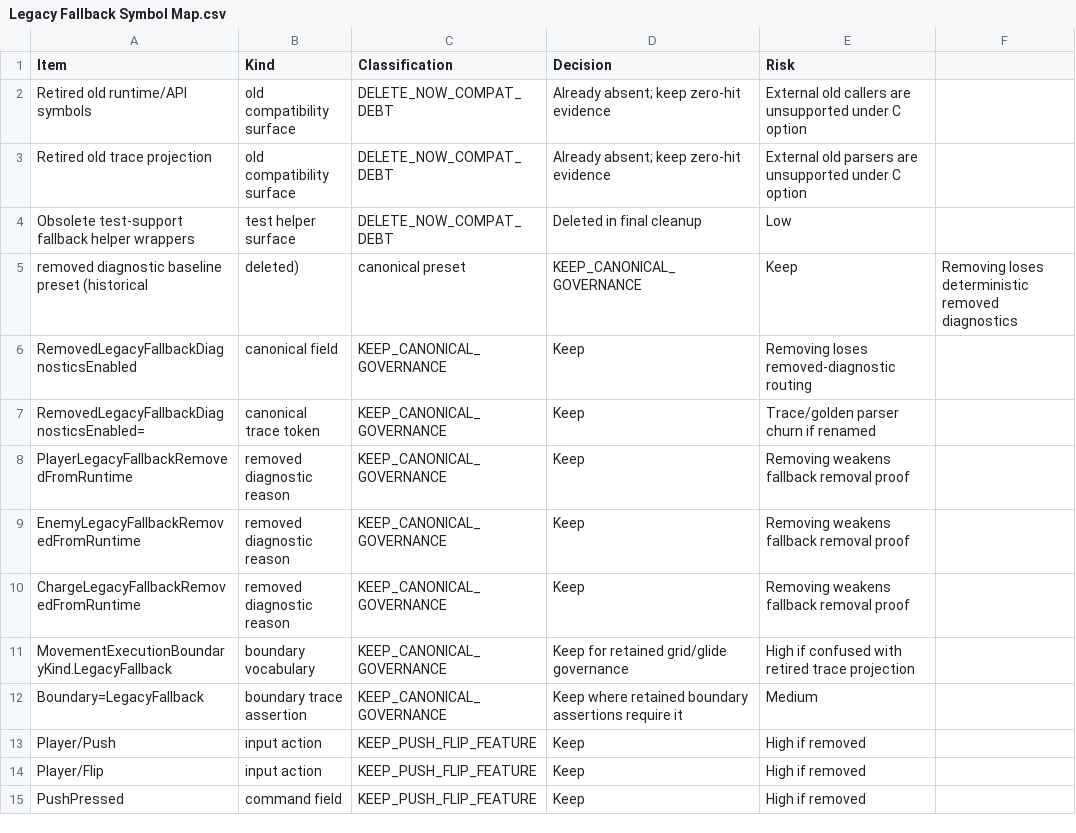
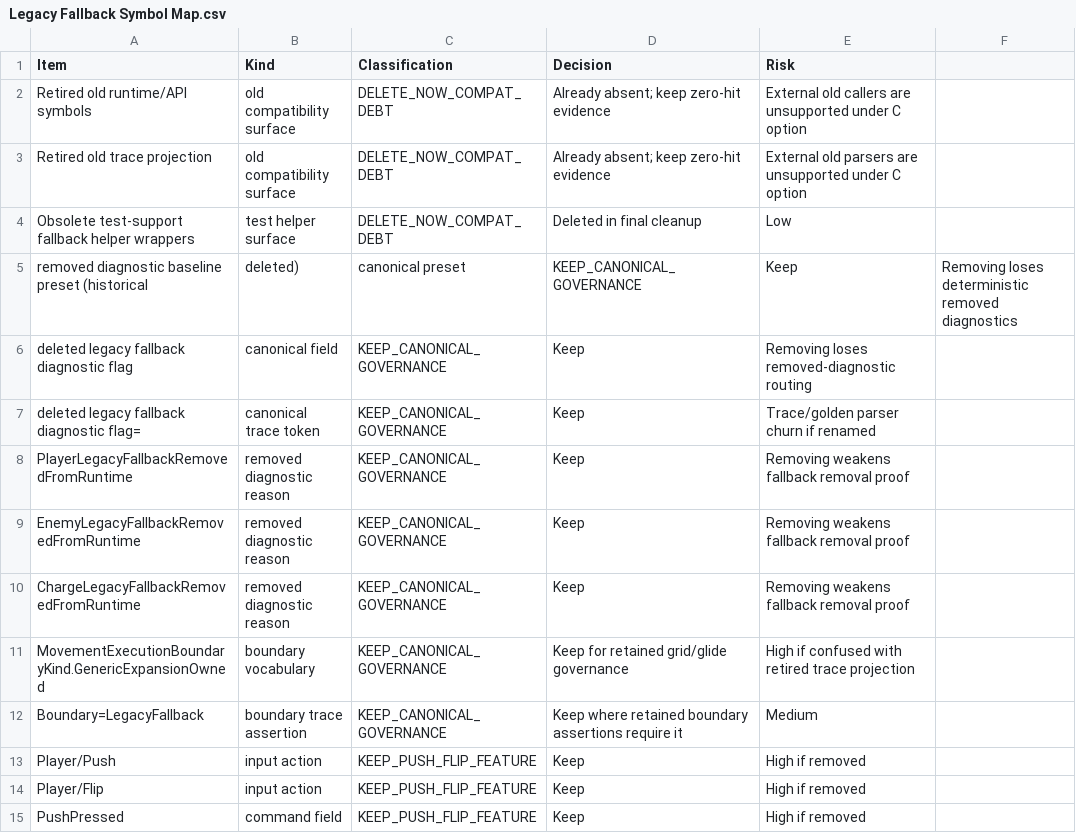
Before and after one commit to als79gur49/2026TeamProject_J2M, a CSV file: Docs/Architecture/PushFlipLegacyDeletionAudit/Legacy Fallback Symbol Map.csv, drawn as a sheet; only a part is shown.

Commit message:
docs: Gameplay - Free2D-only movement 계약 정리
- current Free2D 문서가 Player ordinary movement의 unconditional Free2D ownership을 설명하도록 갱신했다.
- ADR과 과거 rollout 문서에서 Player Kinematic fallback 표현이 current behavior처럼 읽히지 않도록 historical context를 분리했다.
- 삭제된 legacy fallback diagnostic과 flag/config 용어를 문서 residue에서 제거해 구현 계약과 문서 vocabulary를 맞췄다.

```diff
--- a/Docs/Architecture/PushFlipLegacyDeletionAudit/Legacy Fallback Symbol Map.csv
+++ b/Docs/Architecture/PushFlipLegacyDeletionAudit/Legacy Fallback Symbol Map.csv
@@ -5,4 +5,4 @@ Obsolete test-support fallback helper wrappers,test helper surface,DELETE_NOW_CO
 removed diagnostic baseline preset (historical, deleted),canonical preset,KEEP_CANONICAL_GOVERNANCE,Keep,Removing loses deterministic removed diagnostics
-RemovedLegacyFallbackDiagnosticsEnabled,canonical field,KEEP_CANONICAL_GOVERNANCE,Keep,Removing loses removed-diagnostic routing
-RemovedLegacyFallbackDiagnosticsEnabled=,canonical trace token,KEEP_CANONICAL_GOVERNANCE,Keep,Trace/golden parser churn if renamed
+deleted legacy fallback diagnostic flag,canonical field,KEEP_CANONICAL_GOVERNANCE,Keep,Removing loses removed-diagnostic routing
+deleted legacy fallback diagnostic flag=,canonical trace token,KEEP_CANONICAL_GOVERNANCE,Keep,Trace/golden parser churn if renamed
 PlayerLegacyFallbackRemovedFromRuntime,removed diagnostic reason,KEEP_CANONICAL_GOVERNANCE,Keep,Removing weakens fallback removal proof
@@ -10,3 +10,3 @@ EnemyLegacyFallbackRemovedFromRuntime,removed diagnostic reason,KEEP_CANONICAL_G
 ChargeLegacyFallbackRemovedFromRuntime,removed diagnostic reason,KEEP_CANONICAL_GOVERNANCE,Keep,Removing weakens fallback removal proof
-MovementExecutionBoundaryKind.LegacyFallback,boundary vocabulary,KEEP_CANONICAL_GOVERNANCE,Keep for retained grid/glide governance,High if confused with retired trace projection
+MovementExecutionBoundaryKind.GenericExpansionOwned,boundary vocabulary,KEEP_CANONICAL_GOVERNANCE,Keep for retained grid/glide governance,High if confused with retired trace projection
 Boundary=LegacyFallback,boundary trace assertion,KEEP_CANONICAL_GOVERNANCE,Keep where retained boundary assertions require it,Medium
```
Also changed, not shown: Docs/Architecture/PushFlipDeletionAudit/Delete Candidate Table.csv, Docs/Architecture/PushFlipResidualAudit/Push-Flip Residue Candidate Table.csv, 23 other files.
